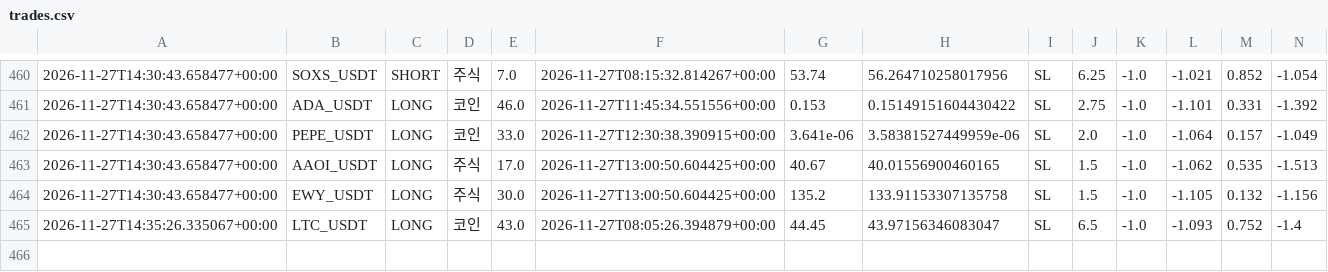
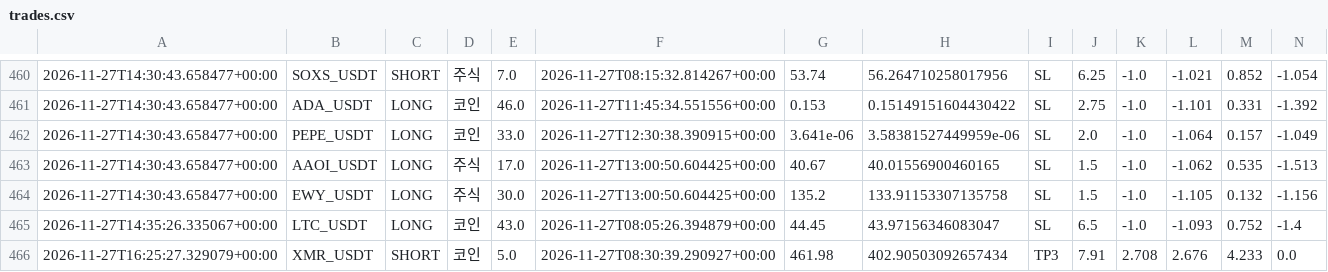
Before and after one commit to wjdtks255-lgtm/Gateio_signal, a CSV file: trades.csv, drawn as a sheet; only a part is shown, gaps mark what is left out; rows hold the shown columns only; the diff names each change by its address in the sheet, - before the commit and + after, or states it on an @@ line.

```diff
--- a/trades.csv
+++ b/trades.csv
+row 466: 2026-11-27T16:25:27.329079+00:00 | XMR_USDT | SHORT | 코인 | 5.0 | 2026-11-27T08:30:39.290927+00:00 | 461.98 | 402.90503092657434 | TP3 | 7.91 | 2.708 | 2.676 | 4.233 | 0.0
```
Also changed, not shown: ai_trades.csv, trades_audit.csv, 1 other file.
